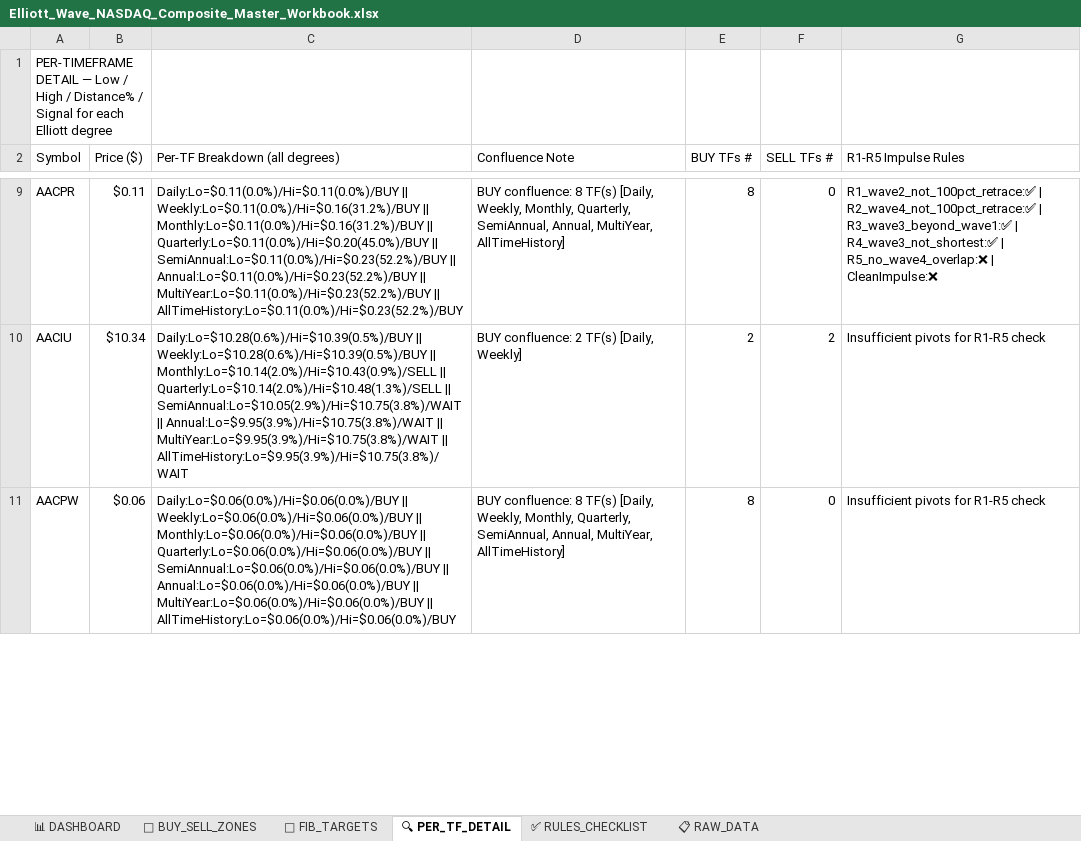
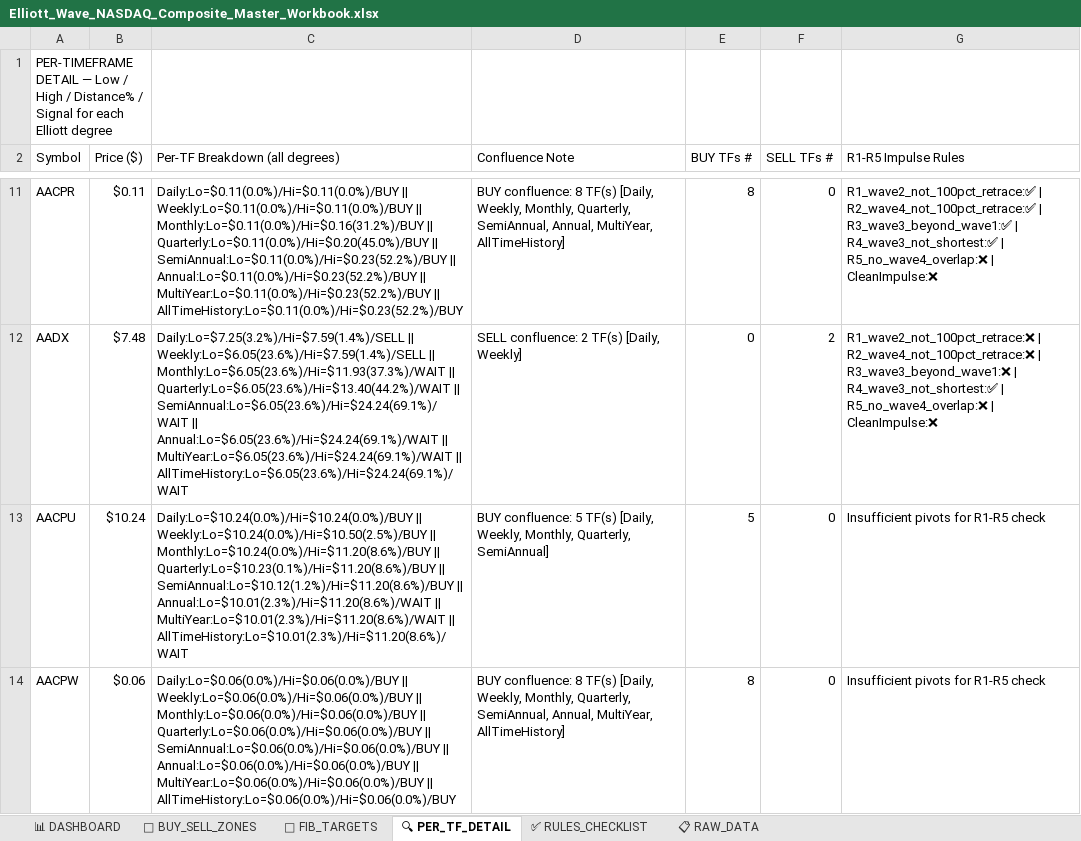
Before and after one commit to soumyabandi252/ElliottWaveApp3, an Excel workbook: Elliott_Wave_NASDAQ_Composite_Master_Workbook.xlsx, sheet 🔍 PER_TF_DETAIL, drawn as a sheet; only a part is shown, gaps mark what is left out; values as stored, in another font and other column widths than the file's, no cell formats; removed rows and columns are numbered as before the commit, all else as after; the diff covers the shown part only; the diff names each change by its address in the sheet, - before the commit and + after, or states it on an @@ line.

```diff
--- a/Elliott_Wave_NASDAQ_Composite_Master_Workbook.xlsx (sheet 🔍 PER_TF_DETAIL)
+++ b/Elliott_Wave_NASDAQ_Composite_Master_Workbook.xlsx (sheet 🔍 PER_TF_DETAIL)
-C11 (Per-TF Breakdown (all degrees)): Daily:Lo=$0.11(0.0%)/Hi=$0.11(0.0%)/BUY || Weekly:Lo=$0.11(0.0%)/Hi=$0.16(31.2%)/BUY || Monthly:Lo=$0.11(0.0%)/Hi=$0.16(31.2%)/BUY…
+C11 (Per-TF Breakdown (all degrees)): Daily:Lo=$0.11(0.0%)/Hi=$0.11(0.0%)/BUY || Weekly:Lo=$0.11(0.0%)/Hi=$0.11(0.0%)/BUY || Monthly:Lo=$0.11(0.0%)/Hi=$0.16(31.2%)/BUY…
-row 10: AACIU | $10.34 | Daily:Lo=$10.28(0.6%)/Hi=$10.39(0.5%)/BUY || Weekly:Lo=$10.28(0.6%)/Hi=$10.39(0.5%)/BUY || Monthly:Lo=$10.14(2.0%)/Hi=$10.43(0.9%)/SELL || Quarterly:Lo=$10.14(2.0%)/Hi=$10.48(1.3%)/SELL || SemiAnnual:Lo=$10.05(2.9%)/Hi=$10.75(3.8%)/WAIT || Annual:Lo=$9.95(3.9%)/Hi=$10.75(3.8%)/WAIT || MultiYear:Lo=$9.95(3.9%)/Hi=$10.75(3.8%)/WAIT || AllTimeHistory:Lo=$9.95(3.9%)/Hi=$10.75(3.8%)/WAIT | BUY confluence: 2 TF(s) [Daily, Weekly] | 2 | 2 | Insufficient pivots for R1-R5 check
+row 12: AADX | $7.48 | Daily:Lo=$7.25(3.2%)/Hi=$7.59(1.4%)/SELL || Weekly:Lo=$6.05(23.6%)/Hi=$7.59(1.4%)/SELL || Monthly:Lo=$6.05(23.6%)/Hi=$11.93(37.3%)/WAIT || Quarterly:Lo=$6.05(23.6%)/Hi=$13.40(44.2%)/WAIT || SemiAnnual:Lo=$6.05(23.6%)/Hi=$24.24(69.1%)/WAIT || Annual:Lo=$6.05(23.6%)/Hi=$24.24(69.1%)/WAIT || MultiYear:Lo=$6.05(23.6%)/Hi=$24.24(69.1%)/WAIT || AllTimeHistory:Lo=$6.05(23.6%)/Hi=$24.24(69.1%)/WAIT | SELL confluence: 2 TF(s) [Daily, Weekly] | 0 | 2 | R1_wave2_not_100pct_retrace:❌ | R2_wave4_not_100pct_retrace:❌ | R3_wave3_beyond_wave1:❌ | R4_wave3_not_shortest:✅ | R5_no_wave4_overlap:❌ | CleanImpulse:❌
+row 13: AACPU | $10.24 | Daily:Lo=$10.24(0.0%)/Hi=$10.24(0.0%)/BUY || Weekly:Lo=$10.24(0.0%)/Hi=$10.50(2.5%)/BUY || Monthly:Lo=$10.24(0.0%)/Hi=$11.20(8.6%)/BUY || Quarterly:Lo=$10.23(0.1%)/Hi=$11.20(8.6%)/BUY || SemiAnnual:Lo=$10.12(1.2%)/Hi=$11.20(8.6%)/BUY || Annual:Lo=$10.01(2.3%)/Hi=$11.20(8.6%)/WAIT || MultiYear:Lo=$10.01(2.3%)/Hi=$11.20(8.6%)/WAIT || AllTimeHistory:Lo=$10.01(2.3%)/Hi=$11.20(8.6%)/WAIT | BUY confluence: 5 TF(s) [Daily, Weekly, Monthly, Quarterly, SemiAnnual] | 5 | 0 | Insufficient pivots for R1-R5 check
```
Also changed, not shown: 56 added rows, 55 removed rows and 701 edited cells elsewhere in this sheet, sheet 📋 RAW_DATA, sheet 📐 FIB_TARGETS, sheet 📊 DASHBOARD, sheet 🎯 BUY_SELL_ZONES, cell formats.
